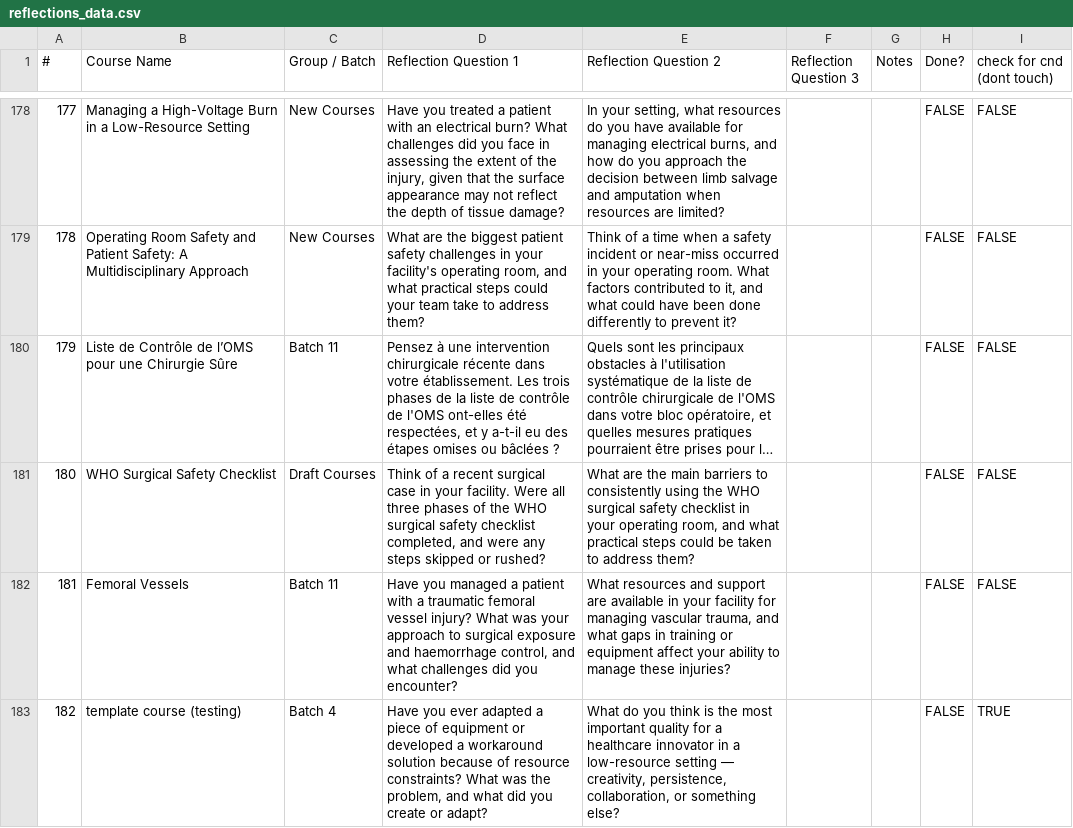
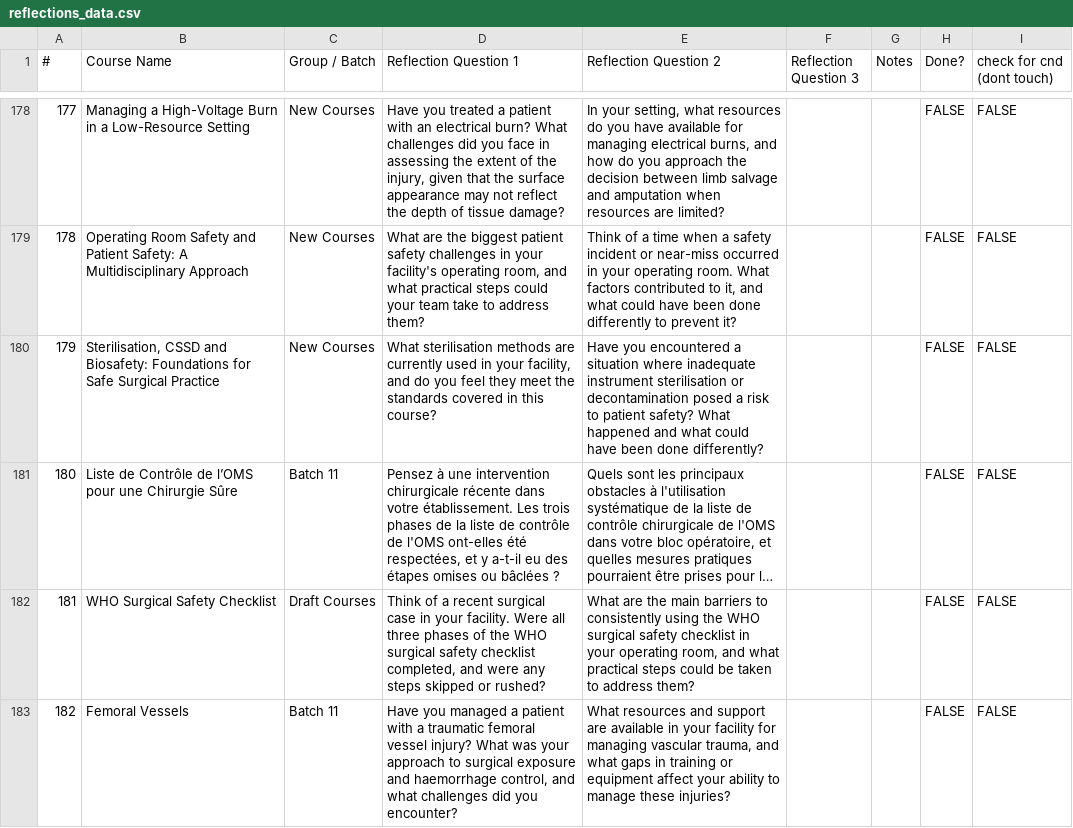
Before and after one commit to codendesigner-hash/cnd-surg-refl-at-4784, a CSV file: reflections_data.csv, drawn as a sheet; only a part is shown, gaps mark what is left out; the shorter side is filled out with more unchanged rows; long unchanged cells end in …; addresses are those after the commit; the diff names each change by its address in the sheet, - before the commit and + after, or states it on an @@ line.

```diff
--- a/reflections_data.csv
+++ b/reflections_data.csv
+row 180: 179 | Sterilisation, CSSD and Biosafety: Foundations for Safe Surgical Practice | New Courses | What sterilisation methods are currently used in your facility, and do you feel they meet the standards covered in this course? | Have you encountered a situation where inadequate instrument sterilisation or decontamination posed a risk to patient safety? What happened and what could have been done differently? |  |  | FALSE | FALSE
@@ column A (#) renumbered from row 181 down @@
```
Also changed, not shown: ratings_data.csv, 12 other files.
